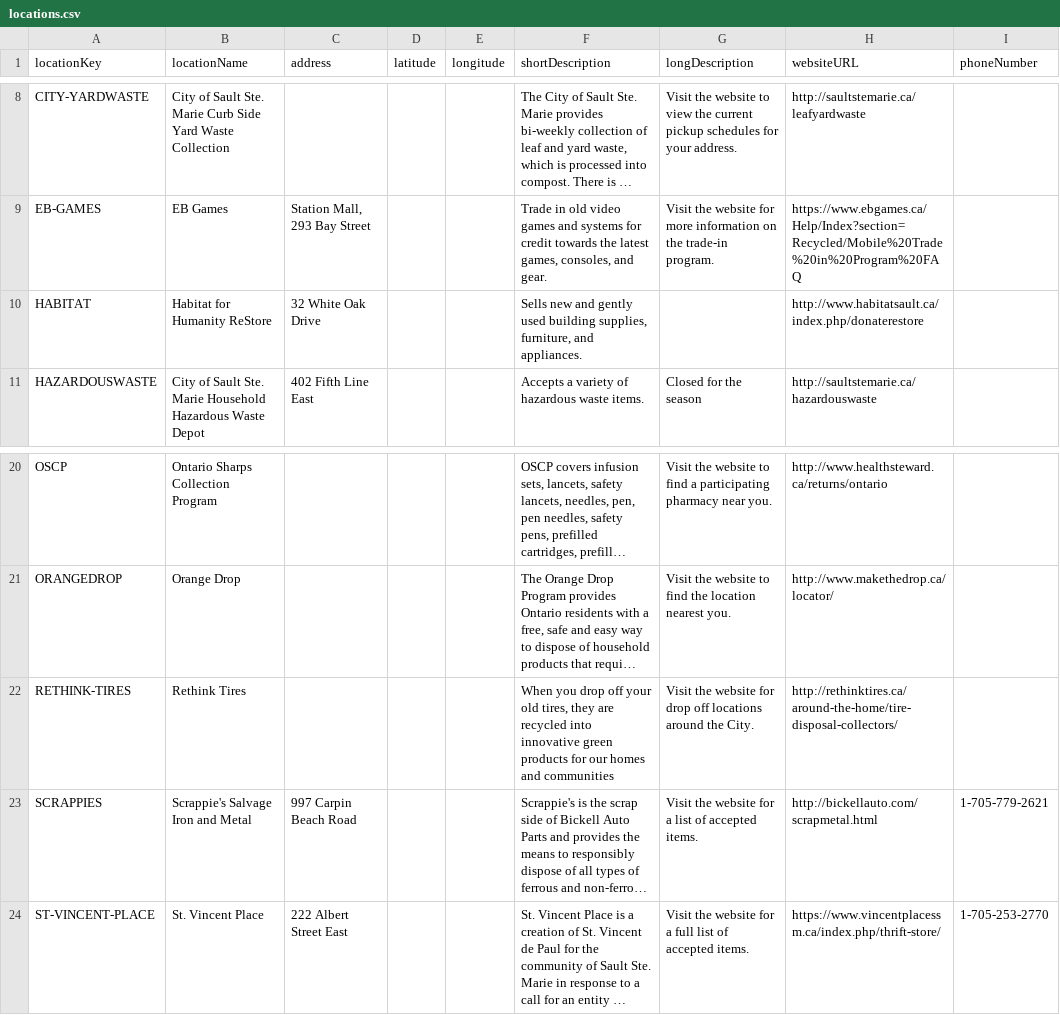
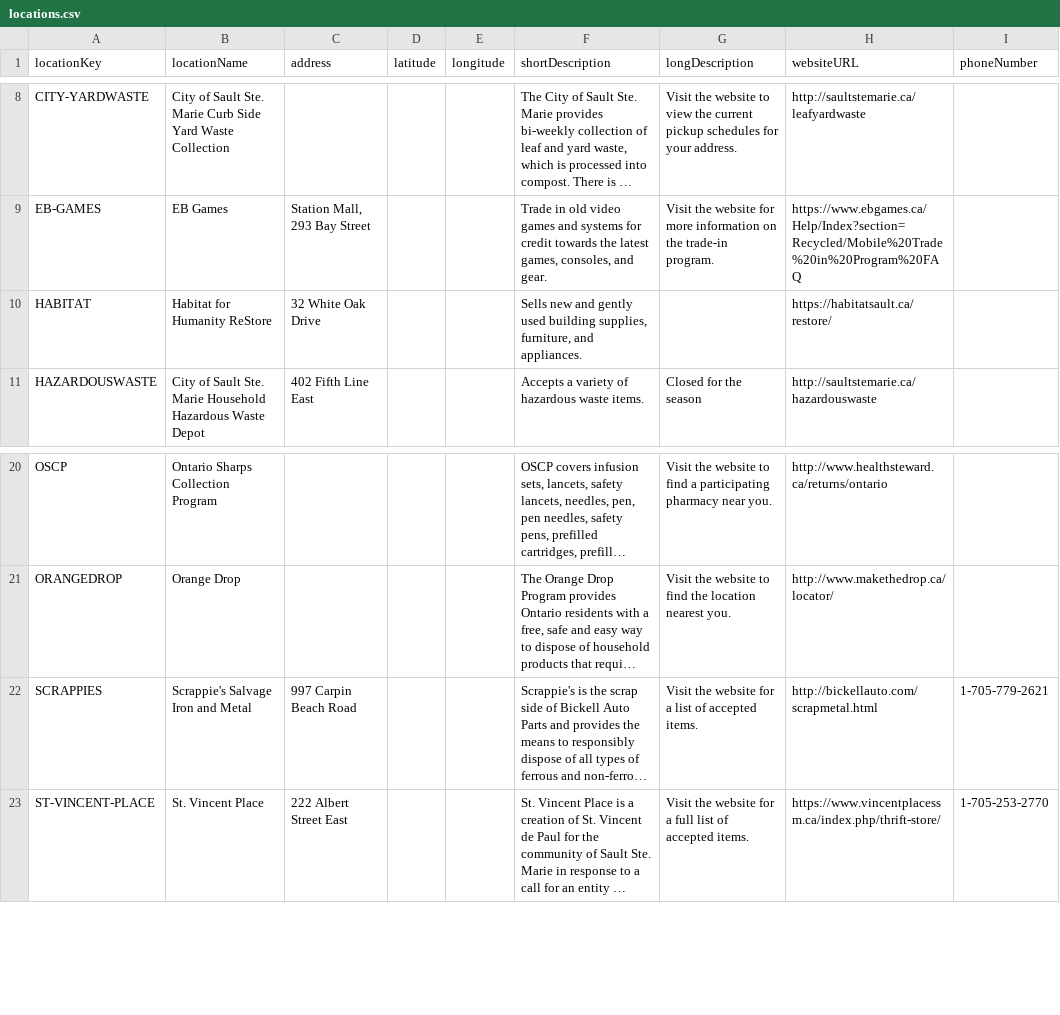
Before and after one commit to cityssm/waste-disposal-data, a CSV file: data/locations.csv, drawn as a sheet; only a part is shown, gaps mark what is left out; long unchanged cells end in …; the diff names each change by its address in the sheet, - before the commit and + after, or states it on an @@ line.

```diff
--- a/data/locations.csv
+++ b/data/locations.csv
-H10 (websiteURL): http://www.habitatsault.ca/index.php/donaterestore
+H10 (websiteURL): https://habitatsault.ca/restore/
-row 22: RETHINK-TIRES | Rethink Tires |  |  |  | When you drop off your old tires, they are recycled into innovative green products for our homes and communities | Visit the website for drop off locations around the City. | http://rethinktires.ca/around-the-home/tire-disposal-collectors/
```
Also changed, not shown: data/itemLocations.csv, data/itemReuses.csv, 4 other files.
